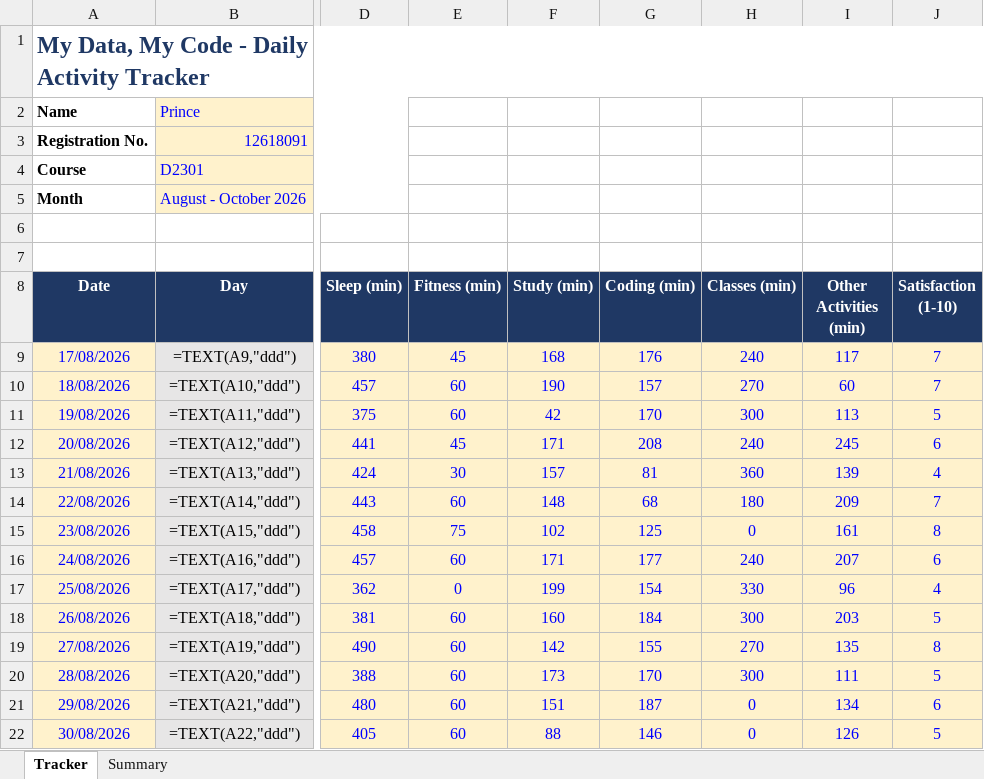
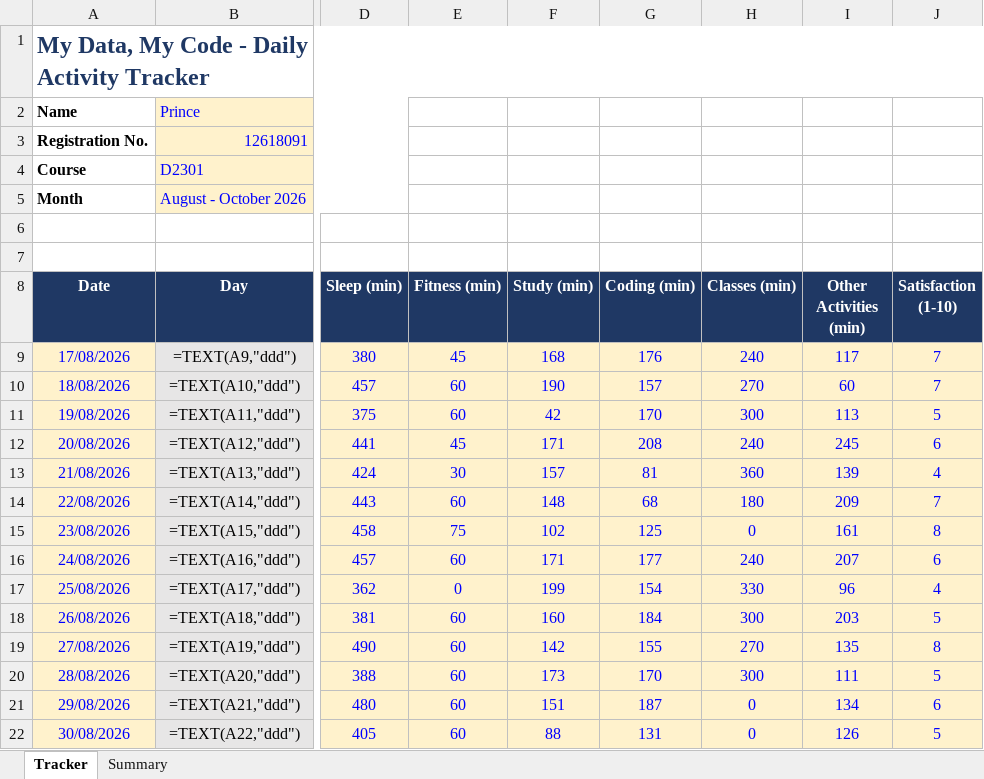
Before and after one commit to Prince160000/Cap776, an Excel workbook: 12618091.xlsx, sheet Tracker, drawn as a sheet; only a part is shown, gaps mark what is left out; values as stored, in another font and other column widths than the file's, no borders; formulas without a stored value are shown as written; conditional formats not drawn; the diff names each change by its address in the sheet, - before the commit and + after, or states it on an @@ line.

Commit message:
Update tracker 2026-08-30 (10/11): correct Coding

```diff
--- a/12618091.xlsx (sheet Tracker)
+++ b/12618091.xlsx (sheet Tracker)
-G22 (Coding (min)): 146
+G22 (Coding (min)): 131
```
